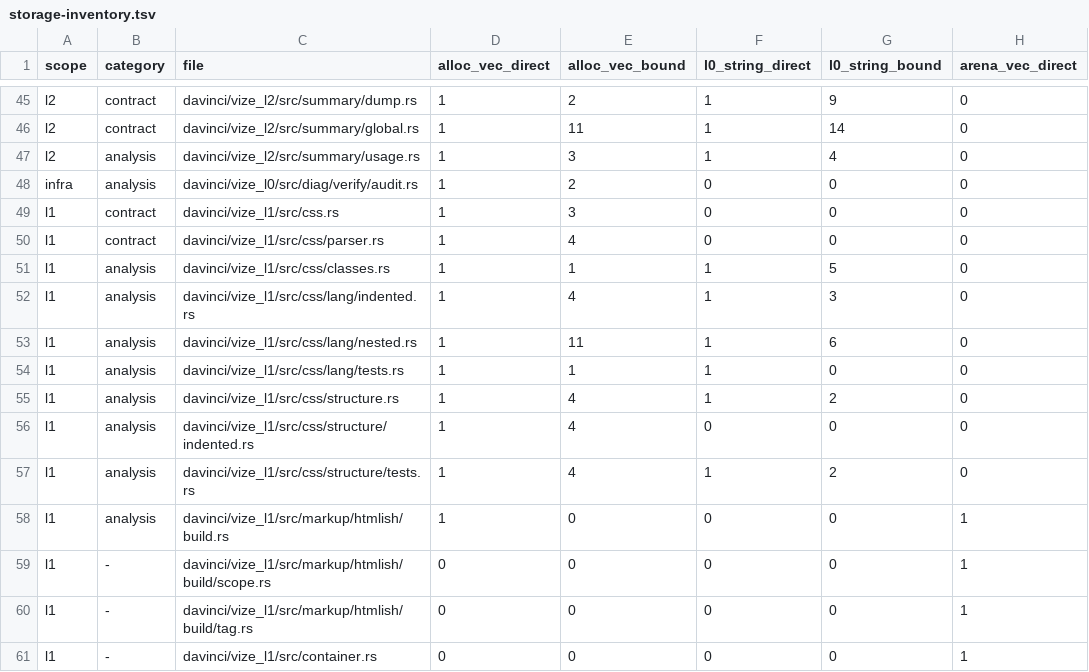
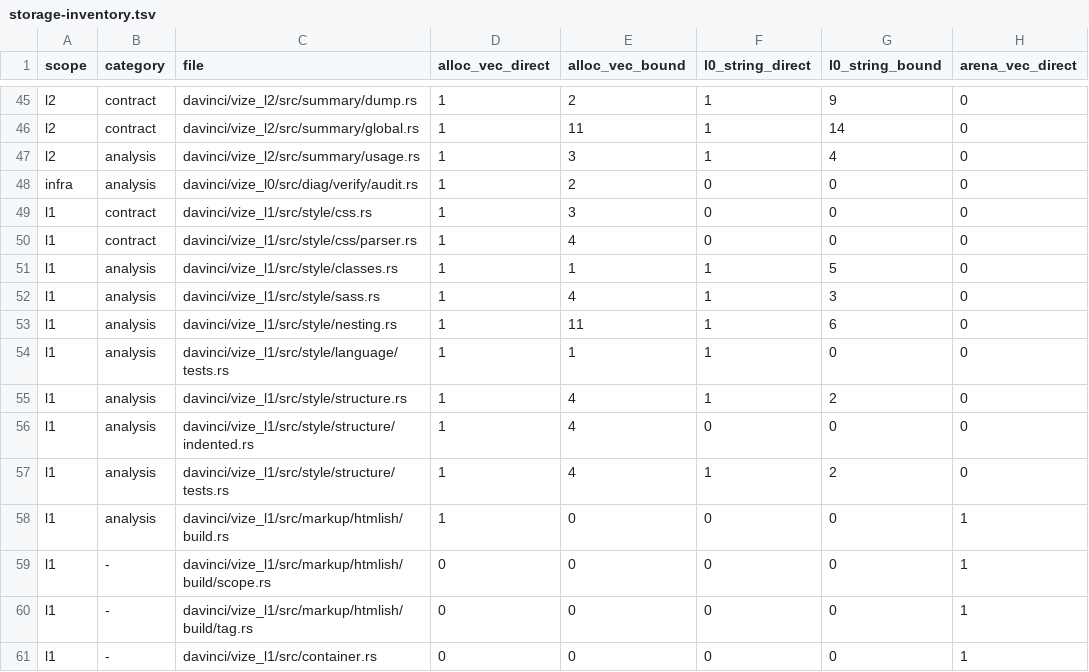
Before and after one commit to ubugeeei-prod/vize, a TSV file: docs/davinci/plan/storage-inventory.tsv, drawn as a sheet; only a part is shown, gaps mark what is left out; the diff names each change by its address in the sheet, - before the commit and + after, or states it on an @@ line.

```diff
--- a/docs/davinci/plan/storage-inventory.tsv
+++ b/docs/davinci/plan/storage-inventory.tsv
-C49 (file): davinci/vize_l1/src/css.rs
+C49 (file): davinci/vize_l1/src/style/css.rs
-C50 (file): davinci/vize_l1/src/css/parser.rs
+C50 (file): davinci/vize_l1/src/style/css/parser.rs
-C51 (file): davinci/vize_l1/src/css/classes.rs
+C51 (file): davinci/vize_l1/src/style/classes.rs
-C52 (file): davinci/vize_l1/src/css/lang/indented.rs
+C52 (file): davinci/vize_l1/src/style/sass.rs
-C53 (file): davinci/vize_l1/src/css/lang/nested.rs
+C53 (file): davinci/vize_l1/src/style/nesting.rs
-C54 (file): davinci/vize_l1/src/css/lang/tests.rs
+C54 (file): davinci/vize_l1/src/style/language/tests.rs
-C55 (file): davinci/vize_l1/src/css/structure.rs
+C55 (file): davinci/vize_l1/src/style/structure.rs
-C56 (file): davinci/vize_l1/src/css/structure/indented.rs
+C56 (file): davinci/vize_l1/src/style/structure/indented.rs
-C57 (file): davinci/vize_l1/src/css/structure/tests.rs
+C57 (file): davinci/vize_l1/src/style/structure/tests.rs
```
Also changed, not shown: 45 other files.
